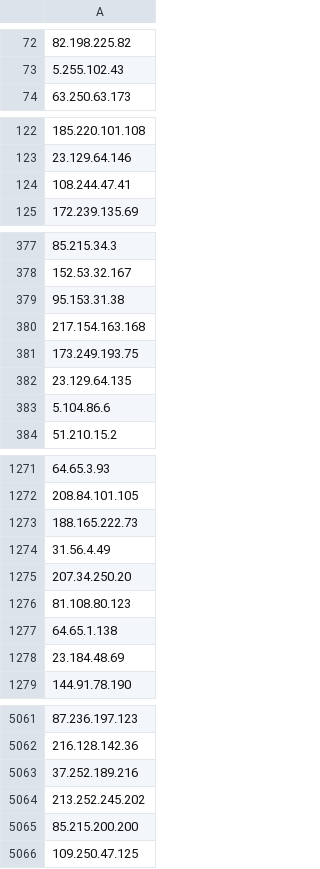
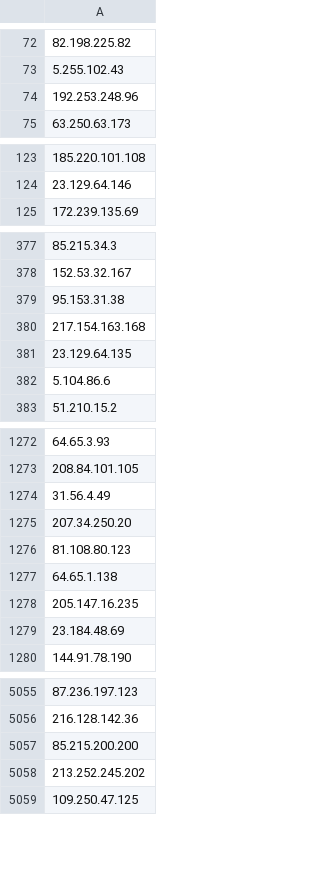
Before and after one commit to PeeBee66/Updated_TOR_Nodes, a CSV file: tor_nodes_IP_only.csv, drawn as a sheet; only a part is shown, gaps mark what is left out; removed rows and columns are numbered as before the commit, all else as after; the diff covers the shown part only; the diff names each change by its address in the sheet, - before the commit and + after, or states it on an @@ line.

Commit message:
Update IP-only Tor nodes list - 2026-11-25

```diff
--- a/tor_nodes_IP_only.csv
+++ b/tor_nodes_IP_only.csv
+row 74: 192.253.248.96
-row 124: 108.244.47.41
-row 381: 173.249.193.75
-row 1273: 188.165.222.73
+row 1278: 205.147.16.235
-row 5063: 37.252.189.216
-row 5064: 213.252.245.202
+row 5058: 213.252.245.202
```
Also changed, not shown: 16 added rows, 23 removed rows and 2 moved rows elsewhere in this file.
